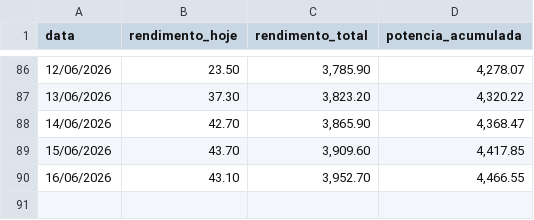
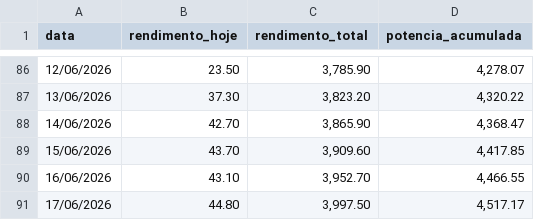
Before and after one commit to fabricioz-dash/usina-solar, a CSV file: rendimento_diario.csv, drawn as a sheet; only a part is shown, gaps mark what is left out; the diff names each change by its address in the sheet, - before the commit and + after, or states it on an @@ line.

```diff
--- a/rendimento_diario.csv
+++ b/rendimento_diario.csv
+row 91: 17/06/2026 | 44.80 | 3,997.50 | 4,517.17
```
